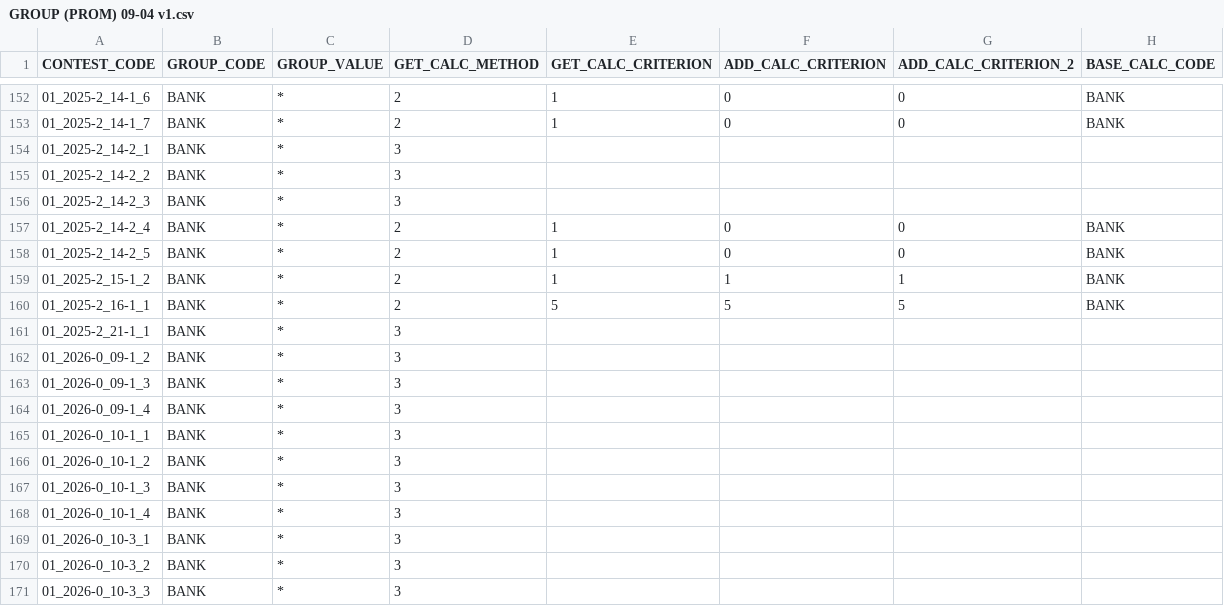
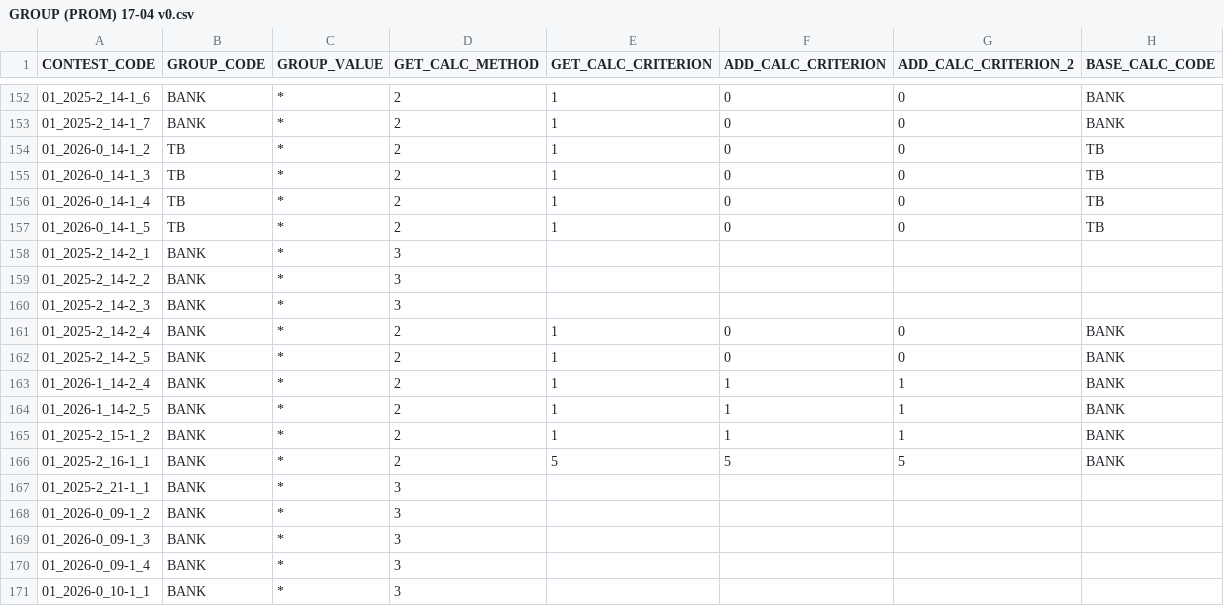
Before and after one commit to OrionFLASH/SPOD_GAME_Admin_UI, a CSV file: IN/SPOD/GROUP (PROM) 17-04 v0.csv (was IN/SPOD/GROUP (PROM) 09-04 v1.csv), drawn as a sheet; only a part is shown, gaps mark what is left out; the shorter side is filled out with more unchanged rows; the diff names each change by its address in the sheet, - before the commit and + after, or states it on an @@ line.

```diff
--- a/IN/SPOD/GROUP (PROM) 09-04 v1.csv
+++ b/IN/SPOD/GROUP (PROM) 17-04 v0.csv
+row 154: 01_2026-0_14-1_2 | TB | * | 2 | 1 | 0 | 0 | TB
+row 155: 01_2026-0_14-1_3 | TB | * | 2 | 1 | 0 | 0 | TB
+row 156: 01_2026-0_14-1_4 | TB | * | 2 | 1 | 0 | 0 | TB
+row 157: 01_2026-0_14-1_5 | TB | * | 2 | 1 | 0 | 0 | TB
+row 163: 01_2026-1_14-2_4 | BANK | * | 2 | 1 | 1 | 1 | BANK
+row 164: 01_2026-1_14-2_5 | BANK | * | 2 | 1 | 1 | 1 | BANK
```
Also changed, not shown: IN/SPOD/CONTEST (PROM) 17-04 v0.csv, IN/SPOD/REWARD (PROM) 17-04 v0.csv, 24 other files.
